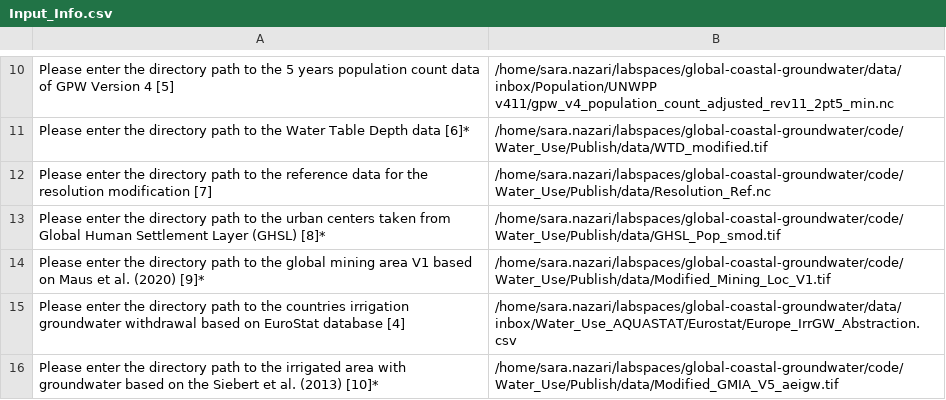
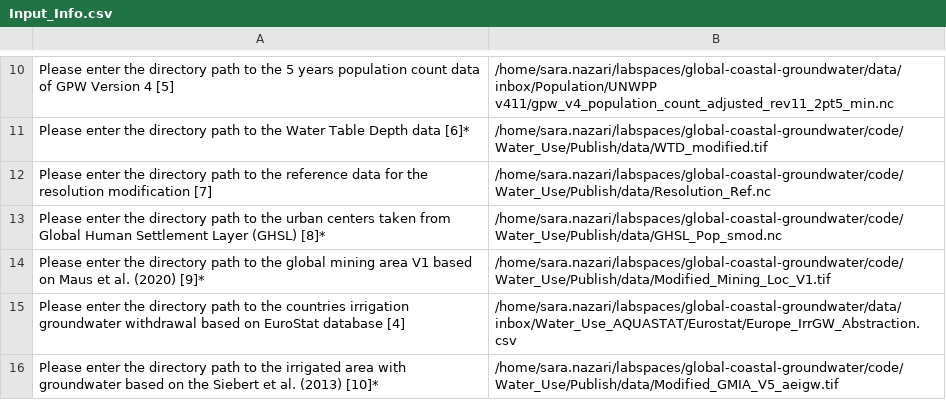
Before and after one commit to Global-Groundwater-Model/Global_Groundwater_Withdrawal_Model, a CSV file: src/Input_Info.csv, drawn as a sheet; only a part is shown, gaps mark what is left out.

Commit message:
Update inputs

```diff
--- a/src/Input_Info.csv
+++ b/src/Input_Info.csv
@@ -12,3 +12,3 @@ Please enter the directory path to the  Water Table Depth data [6]*,/home/sara.n
 Please enter the directory path to the  reference data for the resolution modification [7],/home/sara.nazari/labspaces/global-coastal-groundwater/code/Water_Use/Publish/data/Resolution_Ref.nc
-Please enter the directory path to the  urban centers taken from Global Human Settlement Layer (GHSL) [8]*,/home/sara.nazari/labspaces/global-coastal-groundwater/code/Water_Use/Publish/data/GHSL_Pop_smod.tif
+Please enter the directory path to the  urban centers taken from Global Human Settlement Layer (GHSL) [8]*,/home/sara.nazari/labspaces/global-coastal-groundwater/code/Water_Use/Publish/data/GHSL_Pop_smod.nc
 Please enter the directory path to the  global mining area V1 based on Maus et al. (2020) [9]*,/home/sara.nazari/labspaces/global-coastal-groundwater/code/Water_Use/Publish/data/Modified_Mining_Loc_V1.tif
```
Also changed, not shown: 2 other files.
